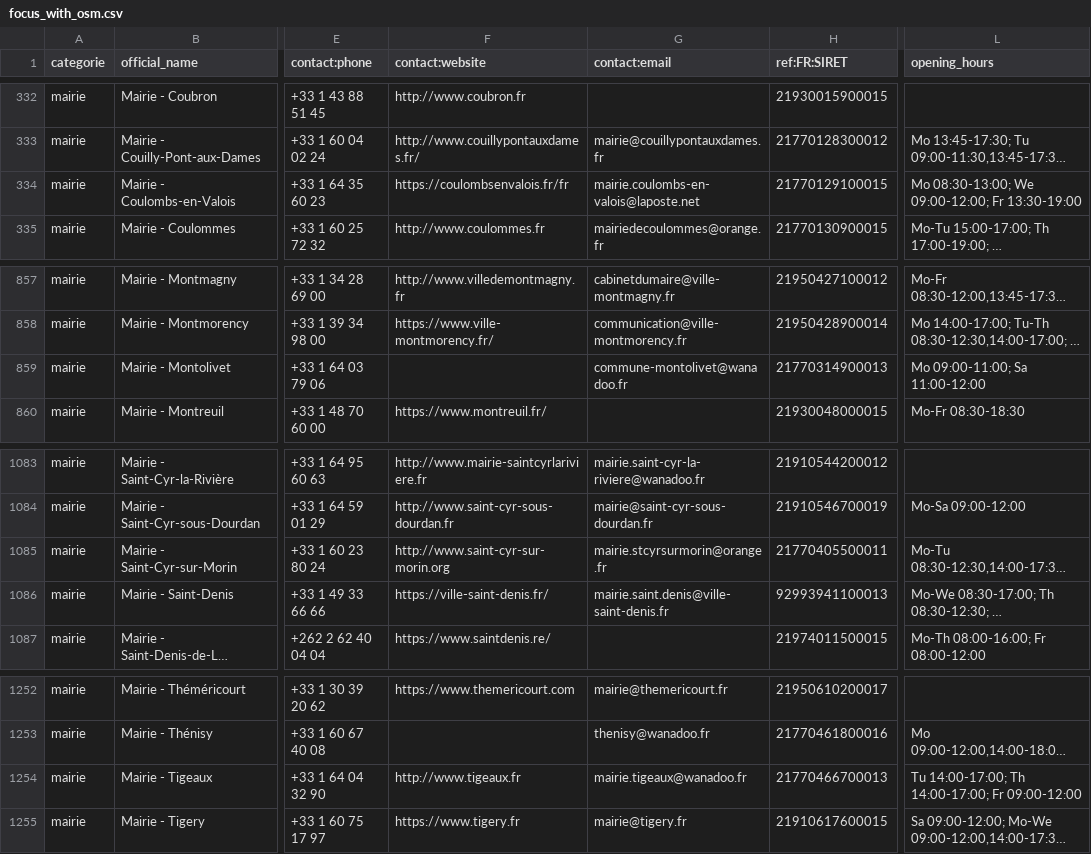
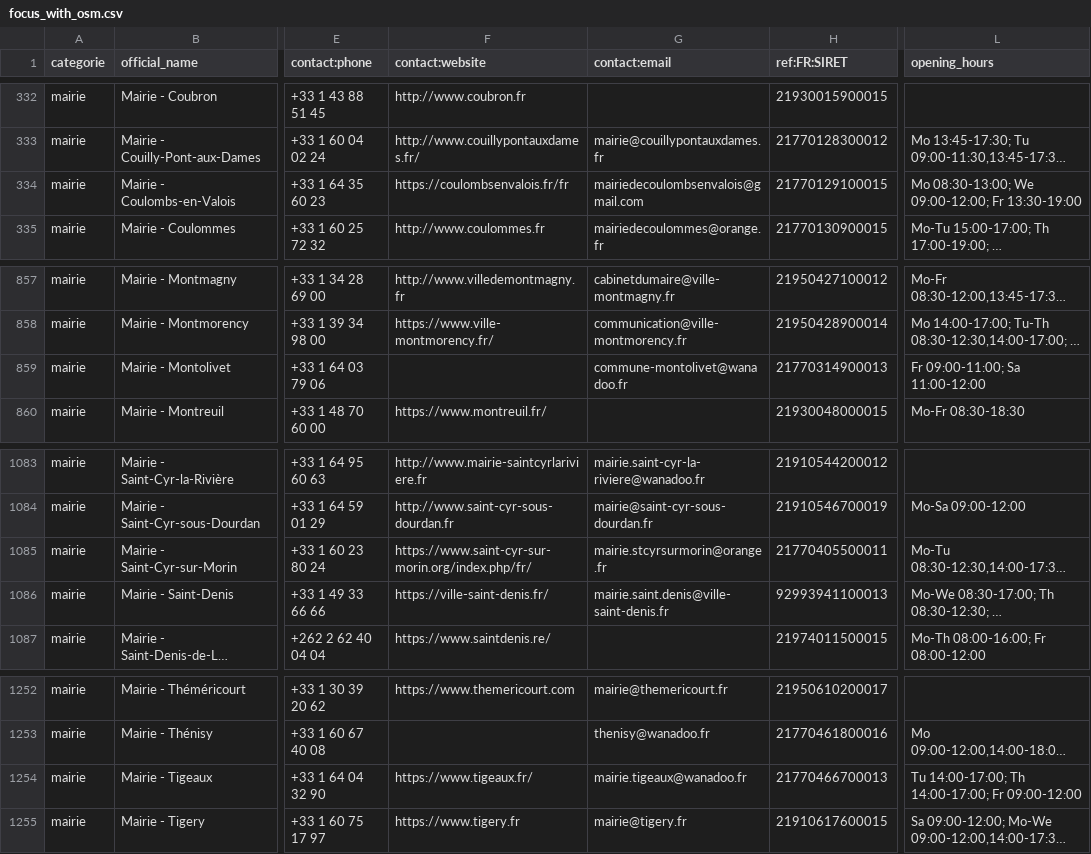
Before and after one commit to nlehuby/sepuqu, a CSV file: focus_with_osm.csv, drawn as a sheet; only a part is shown, gaps mark what is left out; long unchanged cells end in …; the diff covers the shown part only; the diff names each change by its address in the sheet, - before the commit and + after, or states it on an @@ line.

```diff
--- a/focus_with_osm.csv
+++ b/focus_with_osm.csv
-G334 (contact:email): mairie.coulombs-en-valois@laposte.net
+G334 (contact:email): mairiedecoulombsenvalois@gmail.com
-L859 (opening_hours): Mo 09:00-11:00; Sa 11:00-12:00
+L859 (opening_hours): Fr 09:00-11:00; Sa 11:00-12:00
-F1085 (contact:website): http://www.saint-cyr-sur-morin.org
+F1085 (contact:website): https://www.saint-cyr-sur-morin.org/index.php/fr/
-F1254 (contact:website): http://www.tigeaux.fr
+F1254 (contact:website): https://www.tigeaux.fr/
```
Also changed, not shown: 17 edited cells elsewhere in this file, 1 other file.
